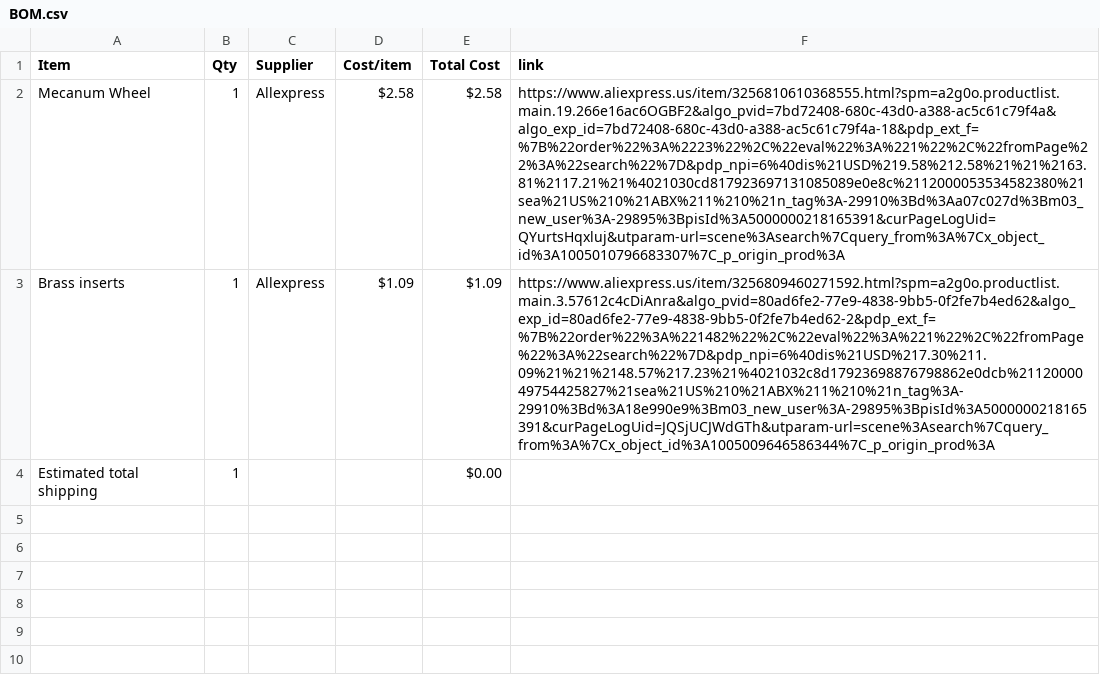
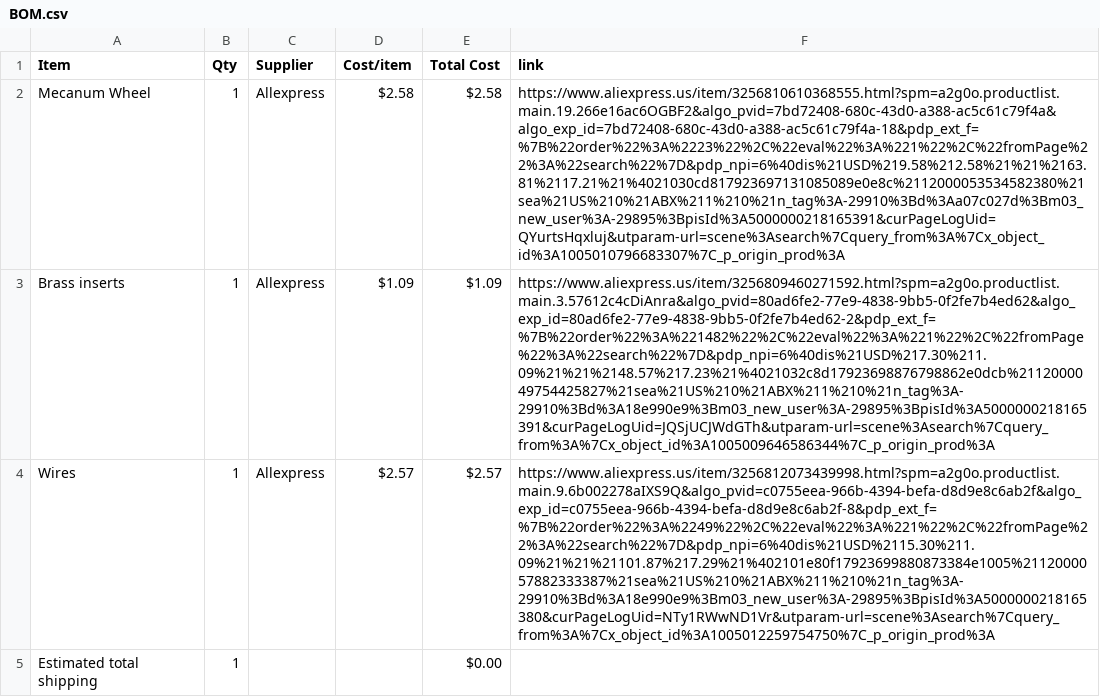
Before and after one commit to chahatesh/X-drive-holonomic, a CSV file: BOM.csv, drawn as a sheet; the diff names each change by its address in the sheet, - before the commit and + after, or states it on an @@ line.

Commit message:
Sync Drivetrain from Half Life

```diff
--- a/BOM.csv
+++ b/BOM.csv
+row 4: Wires | 1 | Allexpress | $2.57 | $2.57 | https://www.aliexpress.us/item/3256812073439998.html?spm=a2g0o.productlist.main.9.6b002278aIXS9Q&algo_pvid=c0755eea-966b-4394-befa-d8d9e8c6ab2f&algo_exp_id=c0755eea-966b-4394-befa-d8d9e8c6ab2f-8&pdp_ext_f=%7B%22order%22%3A%2249%22%2C%22eval%22%3A%221%22%2C%22fromPage%22%3A%22search%22%7D&pdp_npi=6%40dis%21USD%2115.30%211.09%21%21%21101.87%217.29%21%402101e80f17923699880873384e1005%2112000057882333387%21sea%21US%210%21ABX%211%210%21n_tag%3A-29910%3Bd%3A18e990e9%3Bm03_new_user%3A-29895%3BpisId%3A5000000218165380&curPageLogUid=NTy1RWwND1Vr&utparam-url=scene%3Asearch%7Cquery_from%3A%7Cx_object_id%3A1005012259754750%7C_p_origin_prod%3A
```
